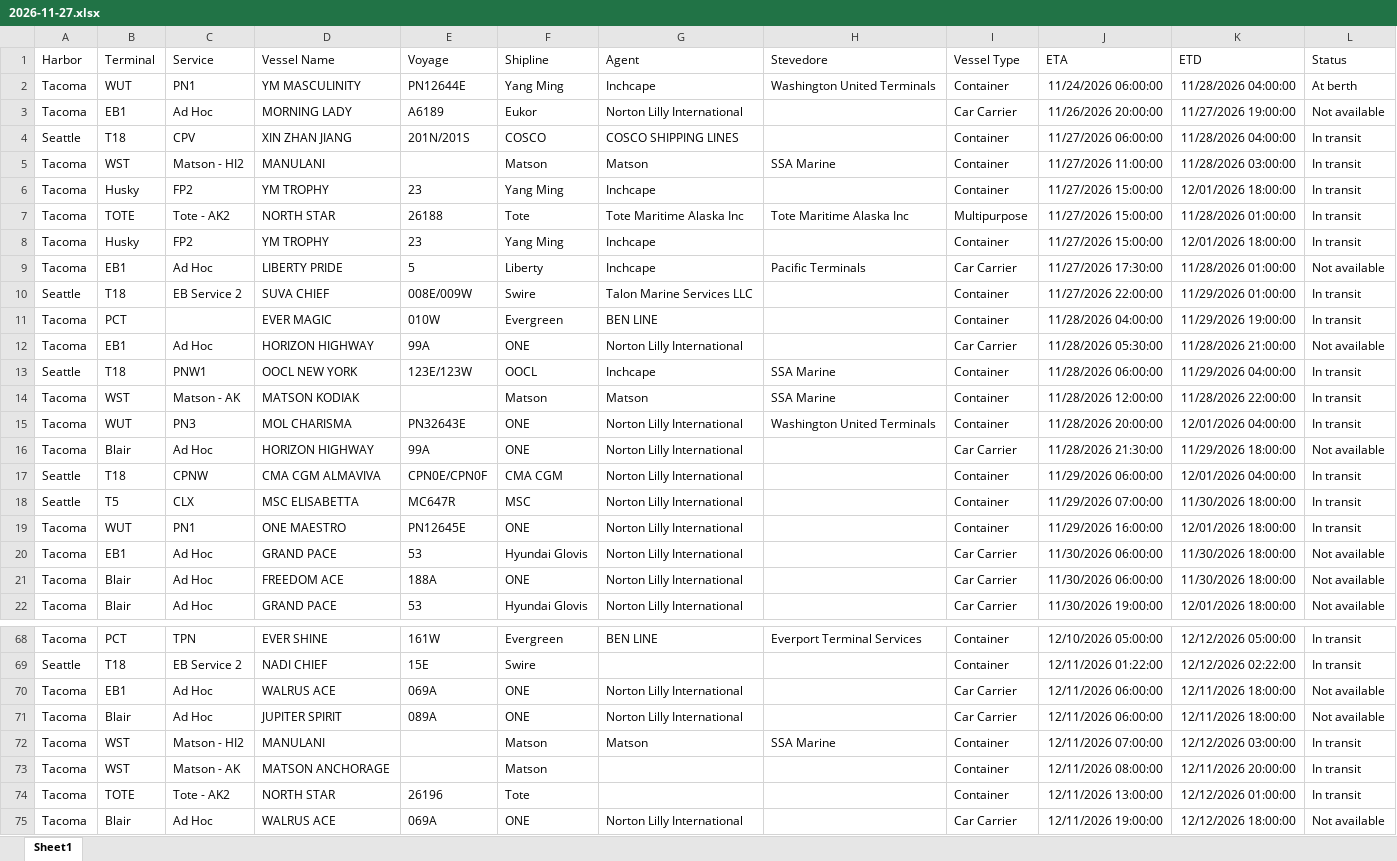
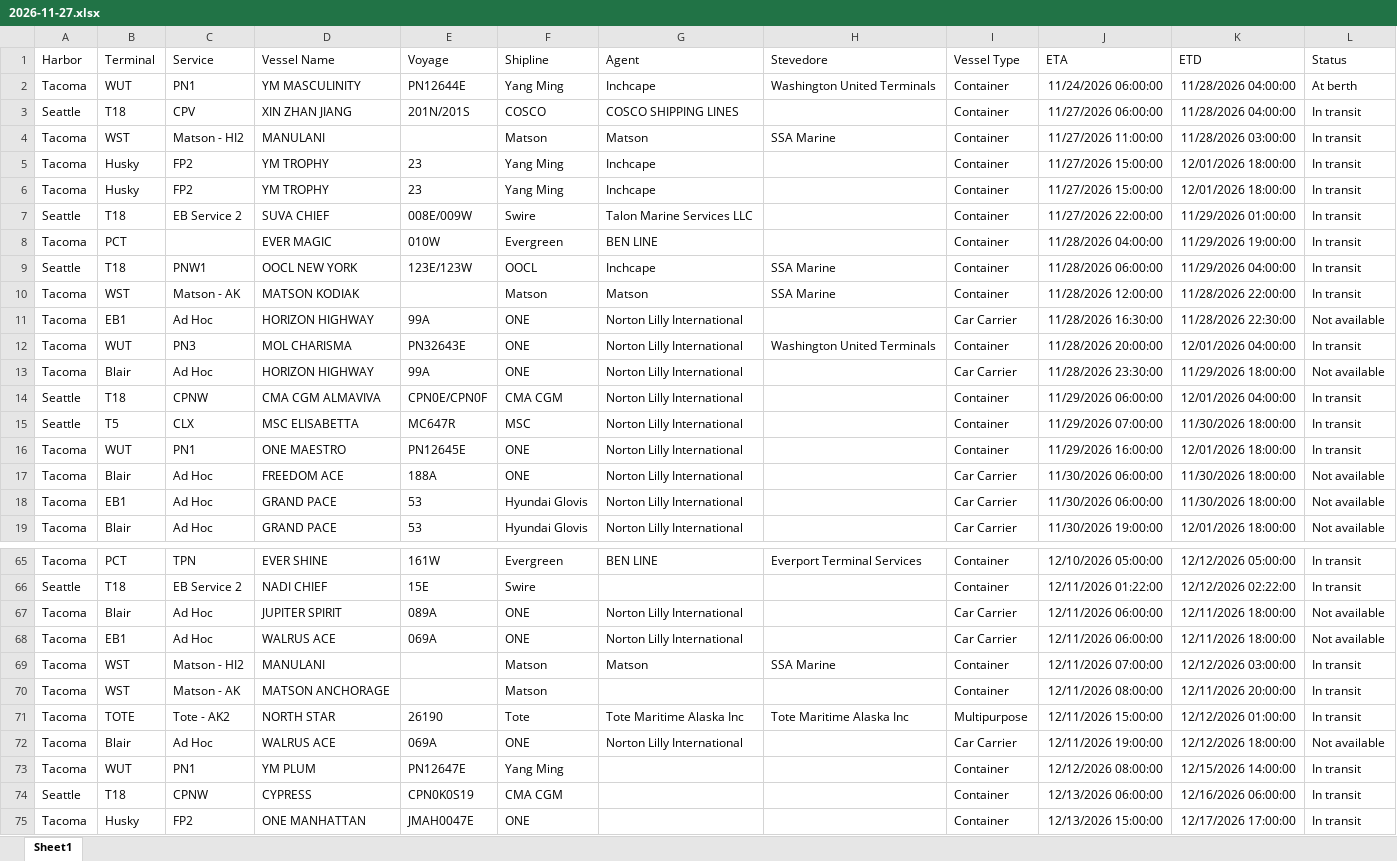
Before and after one commit to TheJoe1990/Ilwu, an Excel workbook: data/vessels/2026-11-27.xlsx, sheet Sheet1, drawn as a sheet; only a part is shown, gaps mark what is left out; the shorter side is filled out with more unchanged rows; values as stored, in another font and other column widths than the file's, no borders; table styles not drawn; removed rows and columns are numbered as before the commit, all else as after; the diff covers the shown part only; the diff names each change by its address in the sheet, - before the commit and + after, or states it on an @@ line.

```diff
--- a/data/vessels/2026-11-27.xlsx (sheet Sheet1)
+++ b/data/vessels/2026-11-27.xlsx (sheet Sheet1)
-row 3: Tacoma | EB1 | Ad Hoc | MORNING LADY | A6189 | Eukor | Norton Lilly International |  | Car Carrier | 11/26/2026 20:00:00 | 11/27/2026 19:00:00 | Not available
-row 7: Tacoma | TOTE | Tote - AK2 | NORTH STAR | 26188 | Tote | Tote Maritime Alaska Inc | Tote Maritime Alaska Inc | Multipurpose | 11/27/2026 15:00:00 | 11/28/2026 01:00:00 | In transit
-row 9: Tacoma | EB1 | Ad Hoc | LIBERTY PRIDE | 5 | Liberty | Inchcape | Pacific Terminals | Car Carrier | 11/27/2026 17:30:00 | 11/28/2026 01:00:00 | Not available
-row 12: Tacoma | EB1 | Ad Hoc | HORIZON HIGHWAY | 99A | ONE | Norton Lilly International |  | Car Carrier | 11/28/2026 05:30:00 | 11/28/2026 21:00:00 | Not available
+row 11: Tacoma | EB1 | Ad Hoc | HORIZON HIGHWAY | 99A | ONE | Norton Lilly International |  | Car Carrier | 11/28/2026 16:30:00 | 11/28/2026 22:30:00 | Not available
-J13 (ETA): 11/28/2026 21:30:00
+J13 (ETA): 11/28/2026 23:30:00
@@ row 21 moved to row 17: Tacoma @@
@@ row 71 moved to row 67: Tacoma @@
-E71 (Voyage): 26196
+E71 (Voyage): 26190
-G71 (Agent): (empty)
+G71 (Agent): Tote Maritime Alaska Inc
-H71 (Stevedore): (empty)
+H71 (Stevedore): Tote Maritime Alaska Inc
-I71 (Vessel Type): Container
+I71 (Vessel Type): Multipurpose
-J71 (ETA): 12/11/2026 13:00:00
+J71 (ETA): 12/11/2026 15:00:00
```
Also changed, not shown: 5 moved rows and 18 edited cells elsewhere in this sheet, 5 other files.
